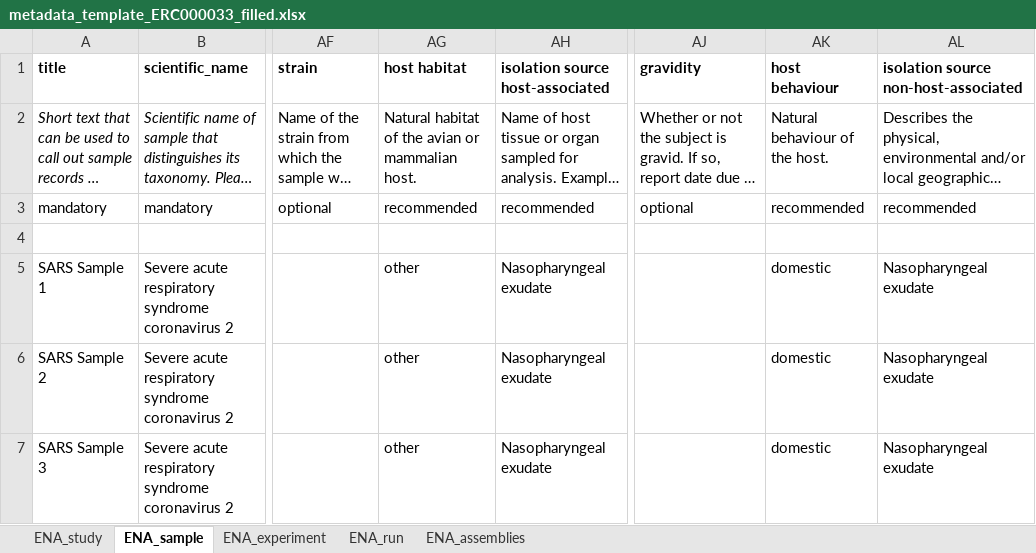
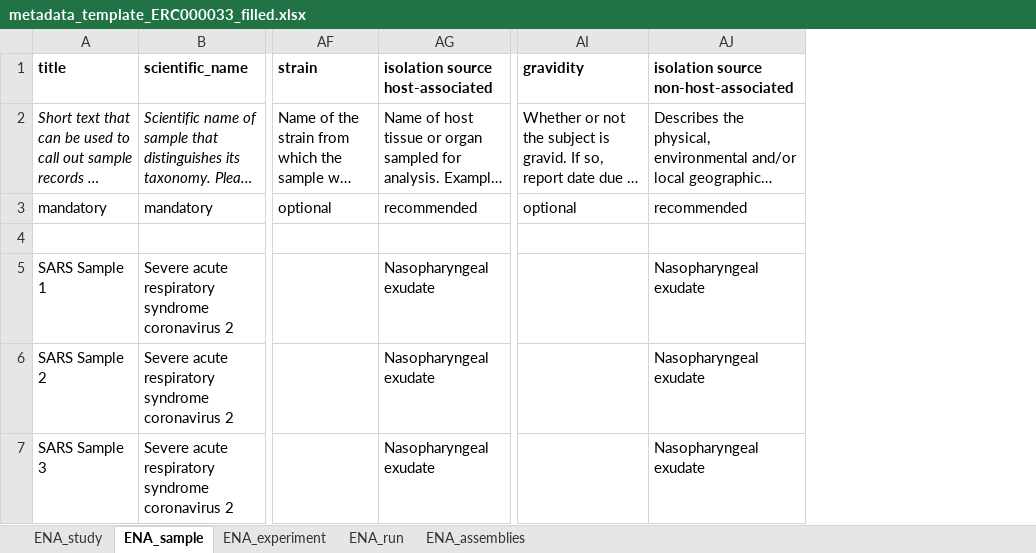
Before and after one commit to ScilifelabDataCentre/pathogens-portal, an Excel workbook: static/ENA_tutorial_data/metadata_template_ERC000033_filled.xlsx, sheet ENA_sample, drawn as a sheet; only a part is shown, gaps mark what is left out; long unchanged cells end in …; values as stored, in another font and other column widths than the file's, no borders; the diff names each change by its address in the sheet, - before the commit and + after, or states it on an @@ line.

```diff
--- a/static/ENA_tutorial_data/metadata_template_ERC000033_filled.xlsx (sheet ENA_sample)
+++ b/static/ENA_tutorial_data/metadata_template_ERC000033_filled.xlsx (sheet ENA_sample)
-column AG (host habitat), rows 2-7: Natural habitat of the avian or mammalian host. | recommended |  | other | other | other
-column AK (host behaviour), rows 2-7: Natural behaviour of the host. | recommended |  | domestic | domestic | domestic
```
Also changed, not shown: sheet ENA_study, static/ENA_tutorial_data/metadata_template_ERC000033.xlsx.
